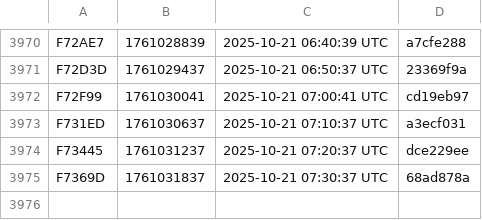
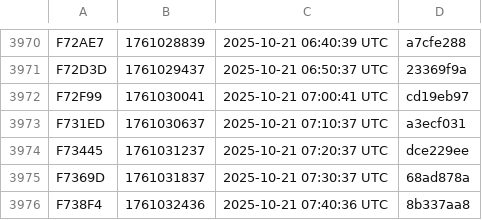
Before and after one commit to noob2git/weather, a CSV file: docs/assets/builds.csv, drawn as a sheet; only a part is shown, gaps mark what is left out.

```diff
--- a/docs/assets/builds.csv
+++ b/docs/assets/builds.csv
@@ -3975 +3975,2 @@ F73445,1761031237,2025-10-21 07:20:37 UTC,dce229ee
 F7369D,1761031837,2025-10-21 07:30:37 UTC,68ad878a
+F738F4,1761032436,2025-10-21 07:40:36 UTC,8b337aa8
```
Also changed, not shown: data/weather_history.csv, 2 other files.
